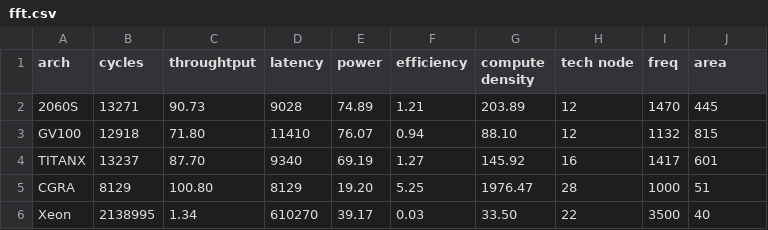
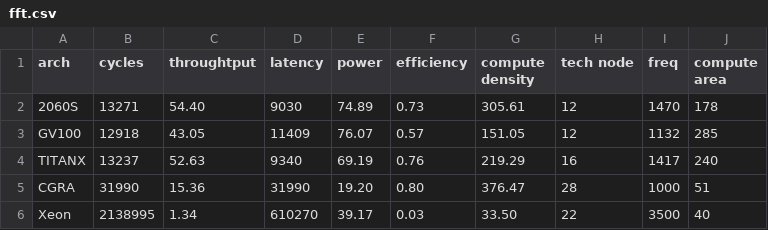
Before and after one commit to UsernameCodeRookie/gui, a CSV file: fft.csv, drawn as a sheet.

```diff
--- a/fft.csv
+++ b/fft.csv
@@ -1,6 +1,6 @@
-arch,cycles,throughtput,latency,power,efficiency,compute density,tech node,freq,area
-2060S,13271,90.73,9028,74.89,1.21,203.89,12,1470,445
-GV100,12918,71.80,11410,76.07,0.94,88.10,12,1132,815
-TITANX,13237,87.70,9340,69.19,1.27,145.92,16,1417,601
-CGRA,8129,100.80,8129,19.20,5.25,1976.47,28,1000,51
+arch,cycles,throughtput,latency,power,efficiency,compute density,tech node,freq,compute area
+2060S,13271,54.40,9030,74.89,0.73,305.61,12,1470,178
+GV100,12918,43.05,11409,76.07,0.57,151.05,12,1132,285
+TITANX,13237,52.63,9340,69.19,0.76,219.29,16,1417,240
+CGRA,31990,15.36,31990,19.20,0.80,376.47,28,1000,51
 Xeon,2138995,1.34,610270,39.17,0.03,33.50,22,3500,40
```
Also changed, not shown: gemm.csv, 4 other files.
